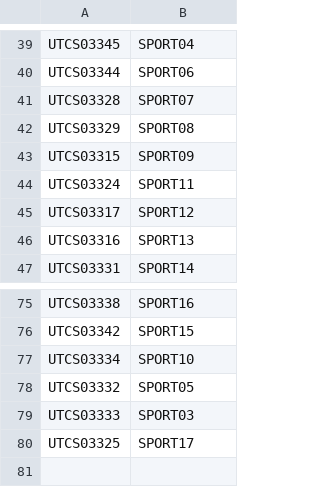
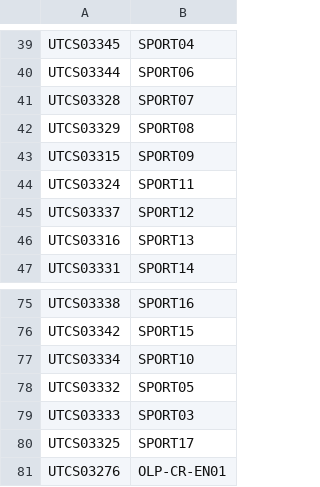
Before and after one commit to mr-eggleton/chromebook-list, a CSV file: computers.csv, drawn as a sheet; only a part is shown, gaps mark what is left out.

Commit message:
Update list

```diff
--- a/computers.csv
+++ b/computers.csv
@@ -44,3 +44,3 @@ UTCS03315,SPORT09
 UTCS03324,SPORT11
-UTCS03317,SPORT12
+UTCS03337,SPORT12
 UTCS03316,SPORT13
@@ -80 +80,2 @@ UTCS03333,SPORT03
 UTCS03325,SPORT17
+UTCS03276,OLP-CR-EN01
```
